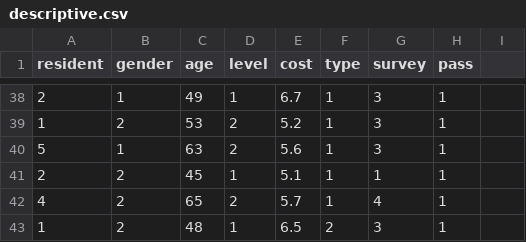
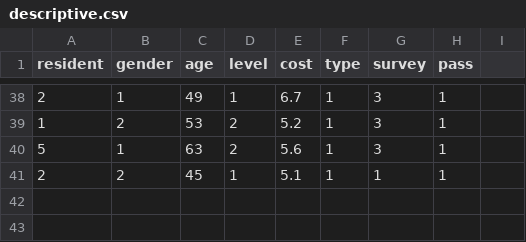
Before and after one commit to pykwon/python, a CSV file: testdata_utf8/descriptive.csv, drawn as a sheet; only a part is shown, gaps mark what is left out.

Commit message:
Add files via upload

```diff
--- a/testdata_utf8/descriptive.csv
+++ b/testdata_utf8/descriptive.csv
@@ -41,3 +41 @@ resident,gender,age,level,cost,type,survey,pass
 2,2,45,1,5.1,1,1,1
-4,2,65,2,5.7,1,4,1
-1,2,48,1,6.5,2,3,1
```
